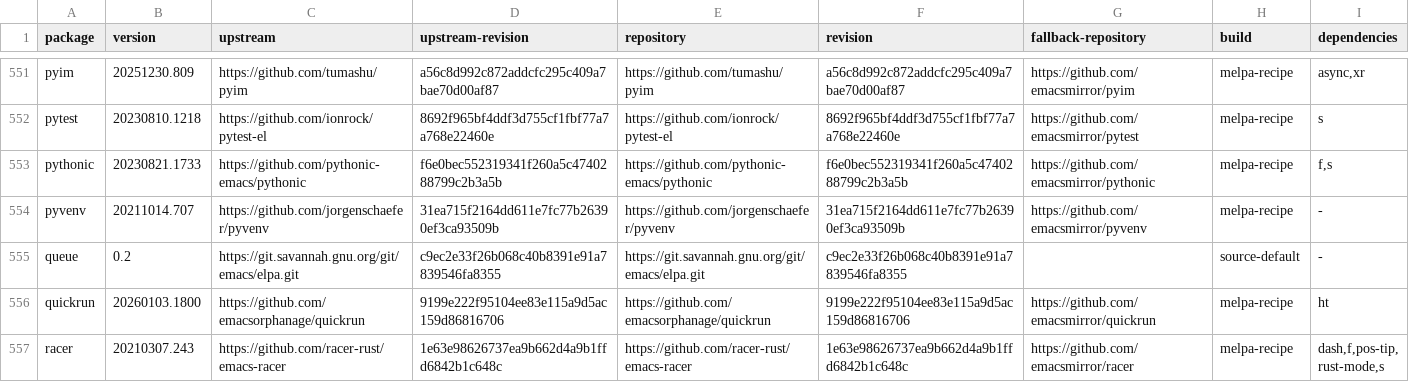
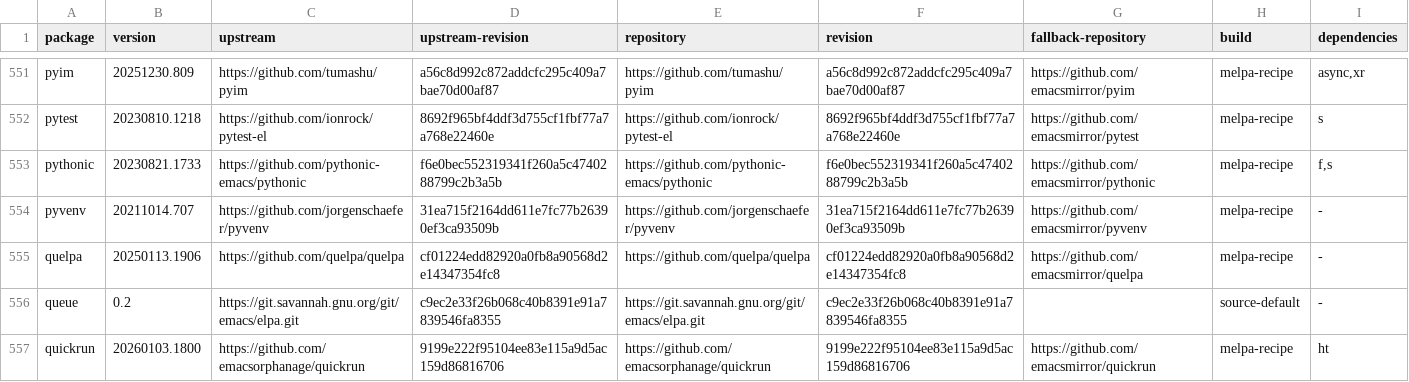
Before and after one commit to ArthurHeymans/neomacs, a TSV file: neomacs-melpa-test-support/melpa-package-lock.tsv, drawn as a sheet; only a part is shown, gaps mark what is left out; the shorter side is filled out with more unchanged rows; the diff names each change by its address in the sheet, - before the commit and + after, or states it on an @@ line.

Commit message:
test(melpa): cover quelpa workflows
Pin quelpa 20250113.1906 at cf01224edd82920a0fb8a90568d2e14347354fc8 and cover real recipe-store dependencies, install/upgrade/upgrade-all, asynchronous Git execution, stable tags, Git and dependency failures, and local file packages.

Add a typed direct command-loop parity adapter with canonical result framing, exact stdout/stderr observations, Unix process-group and Windows Job Object ownership, and native Windows lifecycle CI coverage.

The corpus preserves GNU's pinned stable-tag void-function nil behavior and surfaces a Neomacs divergence in async process handling: the termination sentinel resumes before git version stdout is available, so the public Quelpa checkout fails.

```diff
--- a/neomacs-melpa-test-support/melpa-package-lock.tsv
+++ b/neomacs-melpa-test-support/melpa-package-lock.tsv
+row 555: quelpa | 20250113.1906 | https://github.com/quelpa/quelpa | cf01224edd82920a0fb8a90568d2e14347354fc8 | https://github.com/quelpa/quelpa | cf01224edd82920a0fb8a90568d2e14347354fc8 | https://github.com/emacsmirror/quelpa | melpa-recipe | -
```
Also changed, not shown: neomacs-melpa-tests/melpa-top500-roadmap.tsv, 12 other files.
